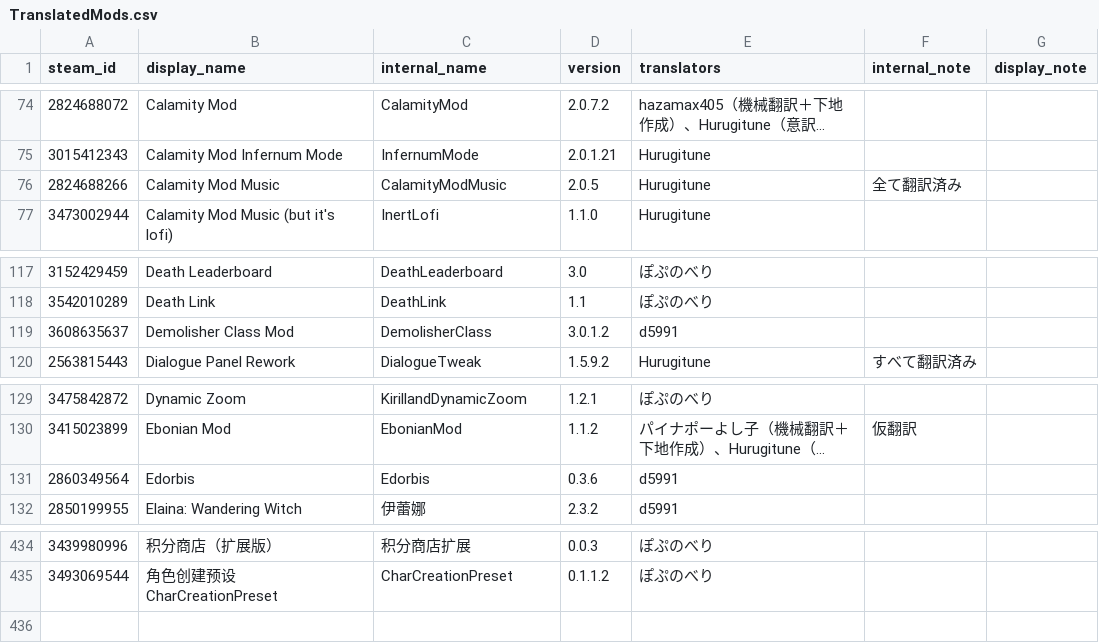
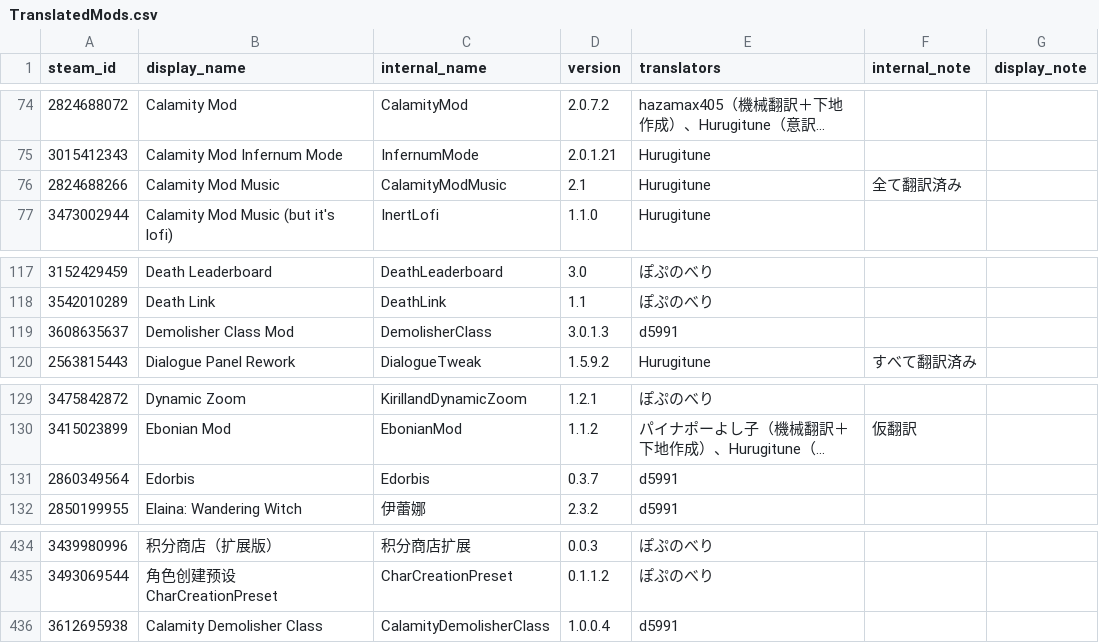
Before and after one commit to ExternalLocalizer/TMLHonyaku, a CSV file: TranslatedMods.csv, drawn as a sheet; only a part is shown, gaps mark what is left out; long unchanged cells end in …; the diff names each change by its address in the sheet, - before the commit and + after, or states it on an @@ line.

```diff
--- a/TranslatedMods.csv
+++ b/TranslatedMods.csv
-D76 (version): 2.0.5
+D76 (version): 2.1
-D119 (version): 3.0.1.2
+D119 (version): 3.0.1.3
-D131 (version): 0.3.6
+D131 (version): 0.3.7
+row 436: 3612695938 | Calamity Demolisher Class | CalamityDemolisherClass | 1.0.0.4 | d5991
```
Also changed, not shown: 9 other files.
